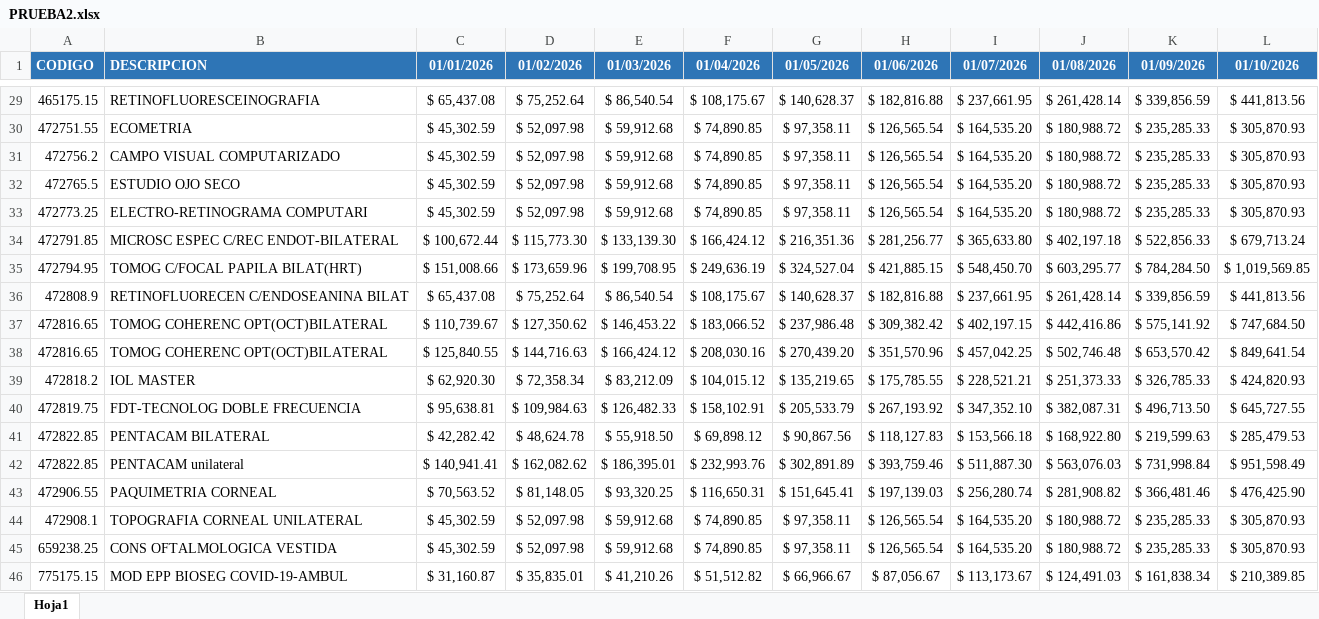
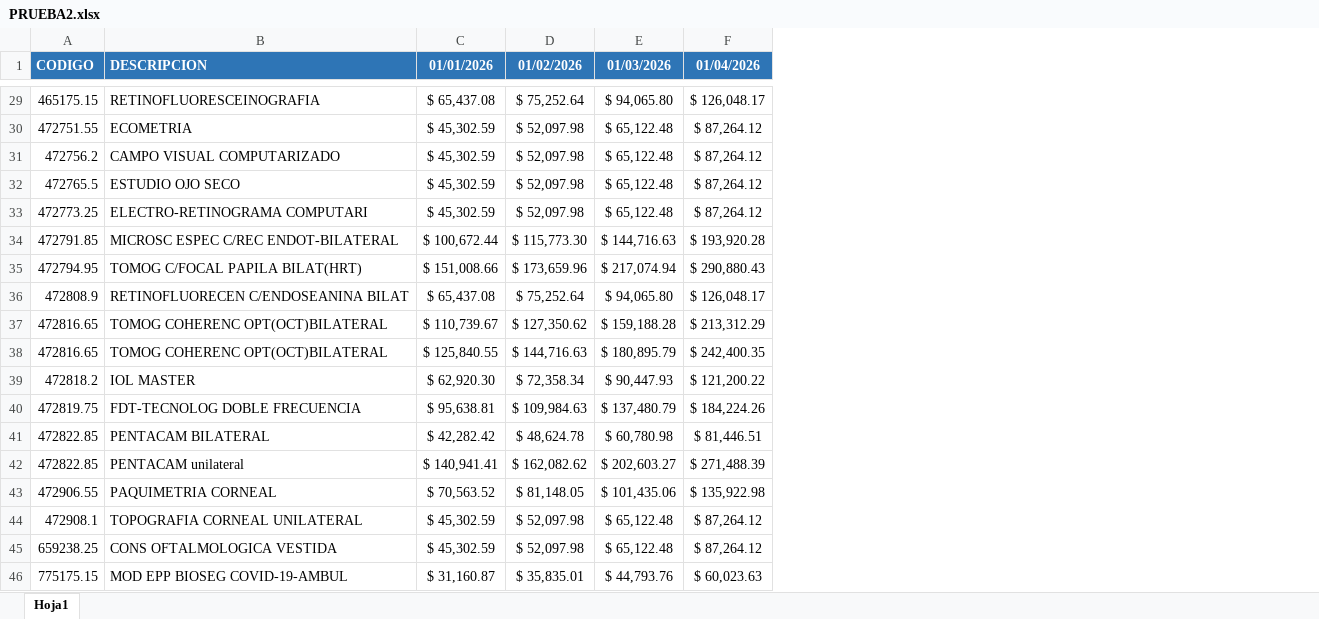
Before and after one commit to igmun18/nuevo-programa, an Excel workbook: PRUEBA2.xlsx, sheet Hoja1, drawn as a sheet; only a part is shown, gaps mark what is left out; values as stored, in another font and other column widths than the file's, no borders; the diff covers the shown part only; the diff names each change by its address in the sheet, - before the commit and + after, or states it on an @@ line.

```diff
--- a/PRUEBA2.xlsx (sheet Hoja1)
+++ b/PRUEBA2.xlsx (sheet Hoja1)
-column G (01/05/2026), rows 29-46: $ 140,628.37 | $ 97,358.11 | $ 97,358.11 | $ 97,358.11 | $ 97,358.11 | $ 216,351.36 | $ 324,527.04 | $ 140,628.37 | $ 237,986.48 | $ 270,439.20 | $ 135,219.65 | $ 205,533.79 | $ 90,867.56 | $ 302,891.89 | $ 151,645.41 | $ 97,358.11 | $ 97,358.11 | $ 66,966.67
-column H (01/06/2026), rows 29-46: $ 182,816.88 | $ 126,565.54 | $ 126,565.54 | $ 126,565.54 | $ 126,565.54 | $ 281,256.77 | $ 421,885.15 | $ 182,816.88 | $ 309,382.42 | $ 351,570.96 | $ 175,785.55 | $ 267,193.92 | $ 118,127.83 | $ 393,759.46 | $ 197,139.03 | $ 126,565.54 | $ 126,565.54 | $ 87,056.67
-column I (01/07/2026), rows 29-46: $ 237,661.95 | $ 164,535.20 | $ 164,535.20 | $ 164,535.20 | $ 164,535.20 | $ 365,633.80 | $ 548,450.70 | $ 237,661.95 | $ 402,197.15 | $ 457,042.25 | $ 228,521.21 | $ 347,352.10 | $ 153,566.18 | $ 511,887.30 | $ 256,280.74 | $ 164,535.20 | $ 164,535.20 | $ 113,173.67
-column J (01/08/2026), rows 29-46: $ 261,428.14 | $ 180,988.72 | $ 180,988.72 | $ 180,988.72 | $ 180,988.72 | $ 402,197.18 | $ 603,295.77 | $ 261,428.14 | $ 442,416.86 | $ 502,746.48 | $ 251,373.33 | $ 382,087.31 | $ 168,922.80 | $ 563,076.03 | $ 281,908.82 | $ 180,988.72 | $ 180,988.72 | $ 124,491.03
-column K (01/09/2026), rows 29-46: $ 339,856.59 | $ 235,285.33 | $ 235,285.33 | $ 235,285.33 | $ 235,285.33 | $ 522,856.33 | $ 784,284.50 | $ 339,856.59 | $ 575,141.92 | $ 653,570.42 | $ 326,785.33 | $ 496,713.50 | $ 219,599.63 | $ 731,998.84 | $ 366,481.46 | $ 235,285.33 | $ 235,285.33 | $ 161,838.34
-column L (01/10/2026), rows 29-46: $ 441,813.56 | $ 305,870.93 | $ 305,870.93 | $ 305,870.93 | $ 305,870.93 | $ 679,713.24 | $ 1,019,569.85 | $ 441,813.56 | $ 747,684.50 | $ 849,641.54 | $ 424,820.93 | $ 645,727.55 | $ 285,479.53 | $ 951,598.49 | $ 476,425.90 | $ 305,870.93 | $ 305,870.93 | $ 210,389.85
-E29 (01/03/2026): $ 86,540.54
+E29 (01/03/2026): $ 94,065.80
-F29 (01/04/2026): $ 108,175.67
+F29 (01/04/2026): $ 126,048.17
-E30:E33 (01/03/2026): $ 59,912.68
+E30:E33 (01/03/2026): $ 65,122.48
-F30:F33 (01/04/2026): $ 74,890.85
+F30:F33 (01/04/2026): $ 87,264.12
-E34 (01/03/2026): $ 133,139.30
+E34 (01/03/2026): $ 144,716.63
-F34 (01/04/2026): $ 166,424.12
+F34 (01/04/2026): $ 193,920.28
-E35 (01/03/2026): $ 199,708.95
+E35 (01/03/2026): $ 217,074.94
-F35 (01/04/2026): $ 249,636.19
+F35 (01/04/2026): $ 290,880.43
-E36 (01/03/2026): $ 86,540.54
+E36 (01/03/2026): $ 94,065.80
-F36 (01/04/2026): $ 108,175.67
+F36 (01/04/2026): $ 126,048.17
-E37 (01/03/2026): $ 146,453.22
+E37 (01/03/2026): $ 159,188.28
-F37 (01/04/2026): $ 183,066.52
+F37 (01/04/2026): $ 213,312.29
-E38 (01/03/2026): $ 166,424.12
+E38 (01/03/2026): $ 180,895.79
-F38 (01/04/2026): $ 208,030.16
+F38 (01/04/2026): $ 242,400.35
-E39 (01/03/2026): $ 83,212.09
+E39 (01/03/2026): $ 90,447.93
-F39 (01/04/2026): $ 104,015.12
+F39 (01/04/2026): $ 121,200.22
-E40 (01/03/2026): $ 126,482.33
+E40 (01/03/2026): $ 137,480.79
-F40 (01/04/2026): $ 158,102.91
+F40 (01/04/2026): $ 184,224.26
-E41 (01/03/2026): $ 55,918.50
+E41 (01/03/2026): $ 60,780.98
-F41 (01/04/2026): $ 69,898.12
+F41 (01/04/2026): $ 81,446.51
-E42 (01/03/2026): $ 186,395.01
+E42 (01/03/2026): $ 202,603.27
-F42 (01/04/2026): $ 232,993.76
+F42 (01/04/2026): $ 271,488.39
-E43 (01/03/2026): $ 93,320.25
+E43 (01/03/2026): $ 101,435.06
-F43 (01/04/2026): $ 116,650.31
+F43 (01/04/2026): $ 135,922.98
-E44:E45 (01/03/2026): $ 59,912.68
+E44:E45 (01/03/2026): $ 65,122.48
-F44:F45 (01/04/2026): $ 74,890.85
+F44:F45 (01/04/2026): $ 87,264.12
-E46 (01/03/2026): $ 41,210.26
+E46 (01/03/2026): $ 44,793.76
-F46 (01/04/2026): $ 51,512.82
+F46 (01/04/2026): $ 60,023.63
```
Also changed, not shown: 26 edited cells elsewhere in this sheet, PRUEBA.xlsx, PRUEBA3.xlsx, 4 other files.
